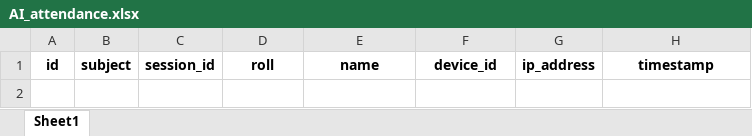
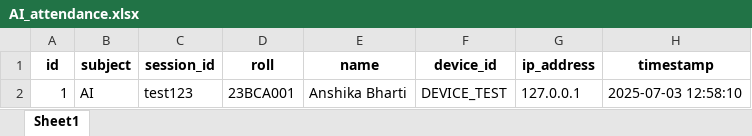
Before and after one commit to Anshi014/qr-attendance, an Excel workbook: exports/AI_attendance.xlsx, sheet Sheet1, drawn as a sheet; values as stored, in another font and other column widths than the file's, no borders; the diff names each change by its address in the sheet, - before the commit and + after, or states it on an @@ line.

Commit message:
Fixed IP + Roll based attendance blocking logic

```diff
--- a/exports/AI_attendance.xlsx (sheet Sheet1)
+++ b/exports/AI_attendance.xlsx (sheet Sheet1)
+row 2: 1 | AI | test123 | 23BCA001 | Anshika Bharti | DEVICE_TEST | 127.0.0.1 | 2025-07-03 12:58:10
```
Also changed, not shown: 15 other files.
